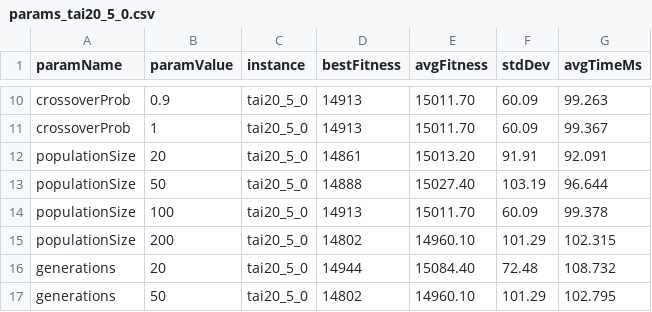
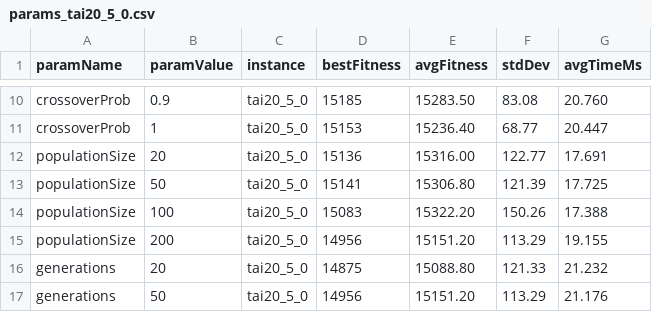
Before and after one commit to abhuiyan00/OptimizationMethods, a CSV file: results/params_tai20_5_0.csv, drawn as a sheet; only a part is shown, gaps mark what is left out; the diff covers the shown part only; the diff names each change by its address in the sheet, - before the commit and + after, or states it on an @@ line.

```diff
--- a/results/params_tai20_5_0.csv
+++ b/results/params_tai20_5_0.csv
-D10 (bestFitness): 14913
+D10 (bestFitness): 15185
-E10 (avgFitness): 15011.70
+E10 (avgFitness): 15283.50
-F10 (stdDev): 60.09
+F10 (stdDev): 83.08
-G10 (avgTimeMs): 99.263
+G10 (avgTimeMs): 20.760
-D11 (bestFitness): 14913
+D11 (bestFitness): 15153
-E11 (avgFitness): 15011.70
+E11 (avgFitness): 15236.40
-F11 (stdDev): 60.09
+F11 (stdDev): 68.77
-G11 (avgTimeMs): 99.367
+G11 (avgTimeMs): 20.447
-D12 (bestFitness): 14861
+D12 (bestFitness): 15136
-E12 (avgFitness): 15013.20
+E12 (avgFitness): 15316.00
-F12 (stdDev): 91.91
+F12 (stdDev): 122.77
-G12 (avgTimeMs): 92.091
+G12 (avgTimeMs): 17.691
-D13 (bestFitness): 14888
+D13 (bestFitness): 15141
-E13 (avgFitness): 15027.40
+E13 (avgFitness): 15306.80
-F13 (stdDev): 103.19
+F13 (stdDev): 121.39
-G13 (avgTimeMs): 96.644
+G13 (avgTimeMs): 17.725
-D14 (bestFitness): 14913
+D14 (bestFitness): 15083
-E14 (avgFitness): 15011.70
+E14 (avgFitness): 15322.20
-F14 (stdDev): 60.09
+F14 (stdDev): 150.26
-G14 (avgTimeMs): 99.378
+G14 (avgTimeMs): 17.388
-D15 (bestFitness): 14802
+D15 (bestFitness): 14956
-E15 (avgFitness): 14960.10
+E15 (avgFitness): 15151.20
-F15 (stdDev): 101.29
+F15 (stdDev): 113.29
-G15 (avgTimeMs): 102.315
+G15 (avgTimeMs): 19.155
-D16 (bestFitness): 14944
+D16 (bestFitness): 14875
-E16 (avgFitness): 15084.40
+E16 (avgFitness): 15088.80
-F16 (stdDev): 72.48
+F16 (stdDev): 121.33
-G16 (avgTimeMs): 108.732
+G16 (avgTimeMs): 21.232
-D17 (bestFitness): 14802
+D17 (bestFitness): 14956
-E17 (avgFitness): 14960.10
+E17 (avgFitness): 15151.20
-F17 (stdDev): 101.29
+F17 (stdDev): 113.29
-G17 (avgTimeMs): 102.795
+G17 (avgTimeMs): 21.176
```
Also changed, not shown: 6 added rows and 60 edited cells elsewhere in this file, results/history_GA_tai100_10_0_rep0.csv, results/history_GA_tai100_20_0_rep0.csv, 11 other files.
